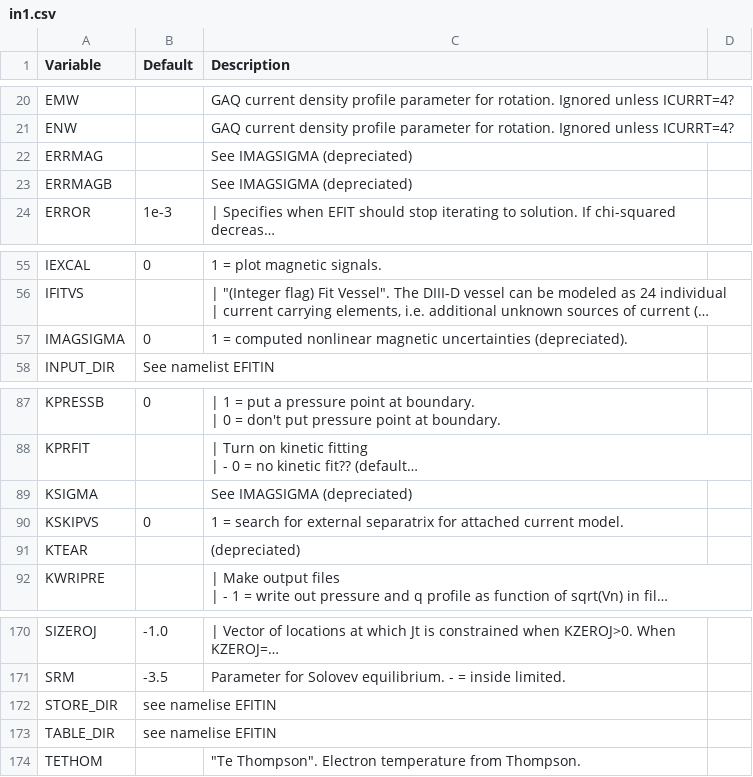
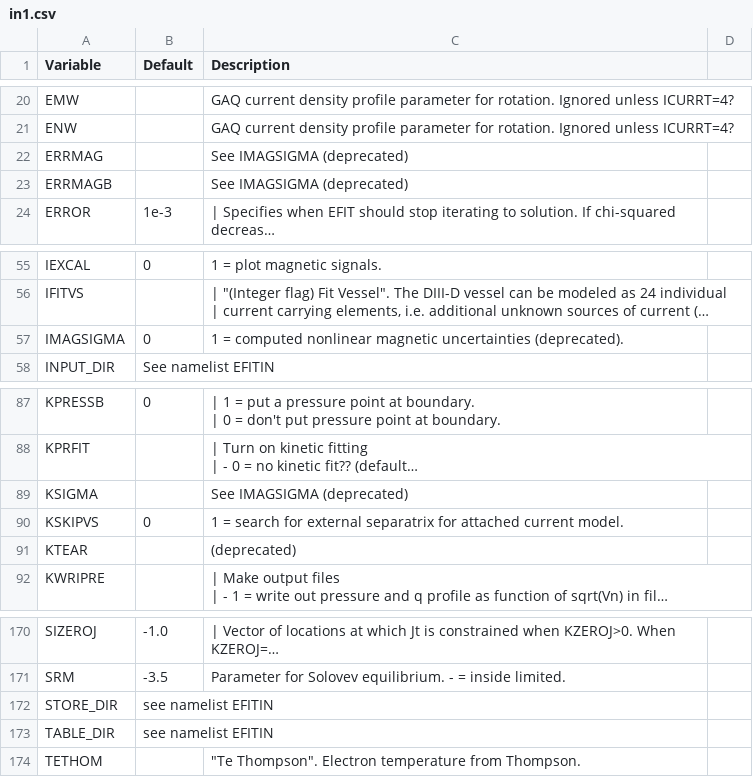
Before and after one commit to gafusion/EFIT, a CSV file: docs/tables/in1.csv, drawn as a sheet; only a part is shown, gaps mark what is left out; long unchanged cells end in …; the diff names each change by its address in the sheet, - before the commit and + after, or states it on an @@ line.

Commit message:
Fix spelling, documentation, syntax, and translation
Thanks to Sterling for the detailed review!

```diff
--- a/docs/tables/in1.csv
+++ b/docs/tables/in1.csv
-C22:C23 (Description): See IMAGSIGMA (depreciated)
+C22:C23 (Description): See IMAGSIGMA (deprecated)
-C57 (Description): …magnetic uncertainties (depreciated).
+C57 (Description): …magnetic uncertainties (deprecated).
-C89 (Description): See IMAGSIGMA (depreciated)
+C89 (Description): See IMAGSIGMA (deprecated)
-C91 (Description): (depreciated)
+C91 (Description): (deprecated)
-B172:B173 (Default): see namelise EFITIN
+B172:B173 (Default): see namelist EFITIN
```
Also changed, not shown: docs/tables/optin.csv, docs/tables/setup.csv, 10 other files.
